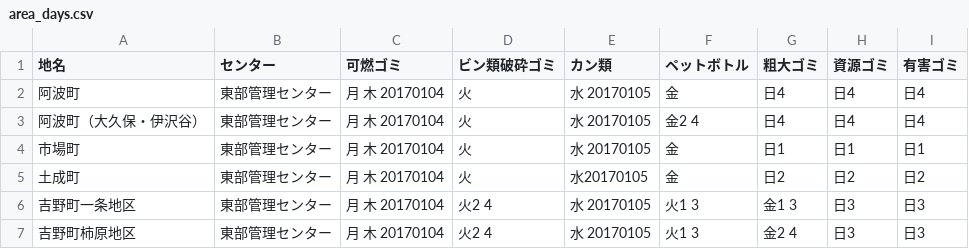
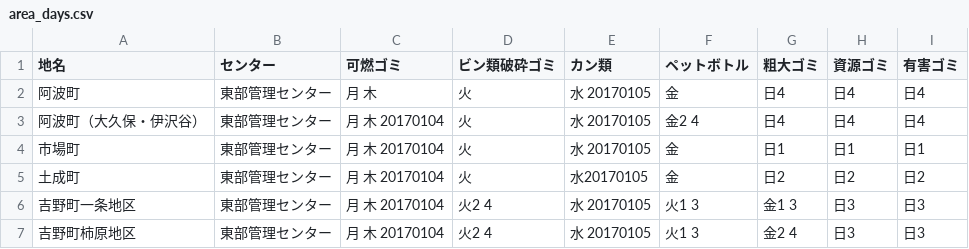
Before and after one commit to tokushima5374/awashi, a CSV file: data/area_days.csv, drawn as a sheet.

Commit message:
Update area_days.csv

```diff
--- a/data/area_days.csv
+++ b/data/area_days.csv
@@ -1,3 +1,3 @@
 地名,センター,可燃ゴミ,ビン類破砕ゴミ,カン類,ペットボトル,粗大ゴミ,資源ゴミ,有害ゴミ
-阿波町,東部管理センター,月 木 20170104,火,水 20170105,金,日4,日4,日4
+阿波町,東部管理センター,月 木,火,水 20170105,金,日4,日4,日4
 阿波町（大久保・伊沢谷）,東部管理センター,月 木 20170104,火,水 20170105,金2 4,日4,日4,日4
```
